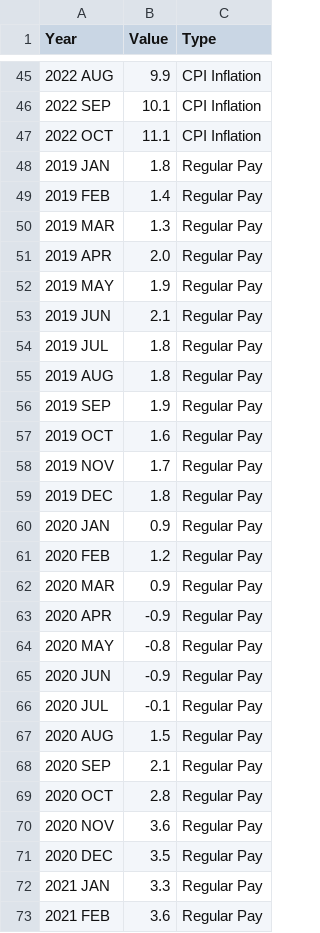
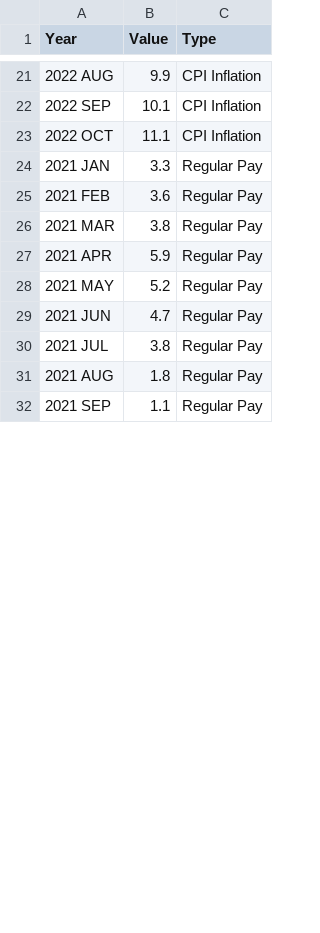
Before and after one commit to SaraPitouli/SaraPitouli.github.io, a CSV file: task7_data.csv, drawn as a sheet; only a part is shown, gaps mark what is left out; the shorter side is filled out with more unchanged rows; the diff covers the shown part only.

```diff
--- a/task7_data.csv
+++ b/task7_data.csv
@@ -47,26 +23,2 @@
 2022 OCT,11.1,CPI Inflation
-2019 JAN,1.8,Regular Pay
-2019 FEB,1.4,Regular Pay
-2019 MAR,1.3,Regular Pay
-2019 APR,2.0,Regular Pay
-2019 MAY,1.9,Regular Pay
-2019 JUN,2.1,Regular Pay
-2019 JUL,1.8,Regular Pay
-2019 AUG,1.8,Regular Pay
-2019 SEP,1.9,Regular Pay
-2019 OCT,1.6,Regular Pay
-2019 NOV,1.7,Regular Pay
-2019 DEC,1.8,Regular Pay
-2020 JAN,0.9,Regular Pay
-2020 FEB,1.2,Regular Pay
-2020 MAR,0.9,Regular Pay
-2020 APR,-0.9,Regular Pay
-2020 MAY,-0.8,Regular Pay
-2020 JUN,-0.9,Regular Pay
-2020 JUL,-0.1,Regular Pay
-2020 AUG,1.5,Regular Pay
-2020 SEP,2.1,Regular Pay
-2020 OCT,2.8,Regular Pay
-2020 NOV,3.6,Regular Pay
-2020 DEC,3.5,Regular Pay
 2021 JAN,3.3,Regular Pay
```
Also changed, not shown: 24 removed rows and 6 edited cells elsewhere in this file.
